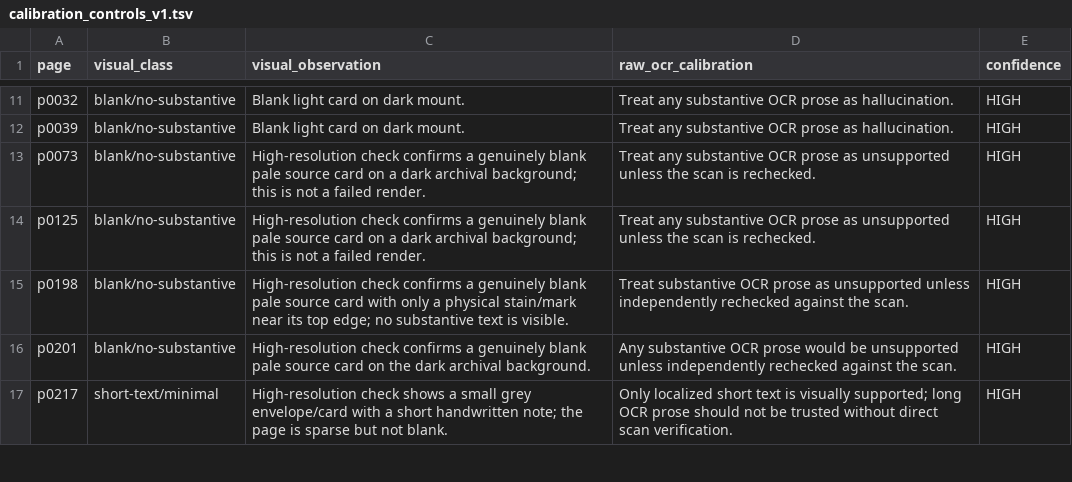
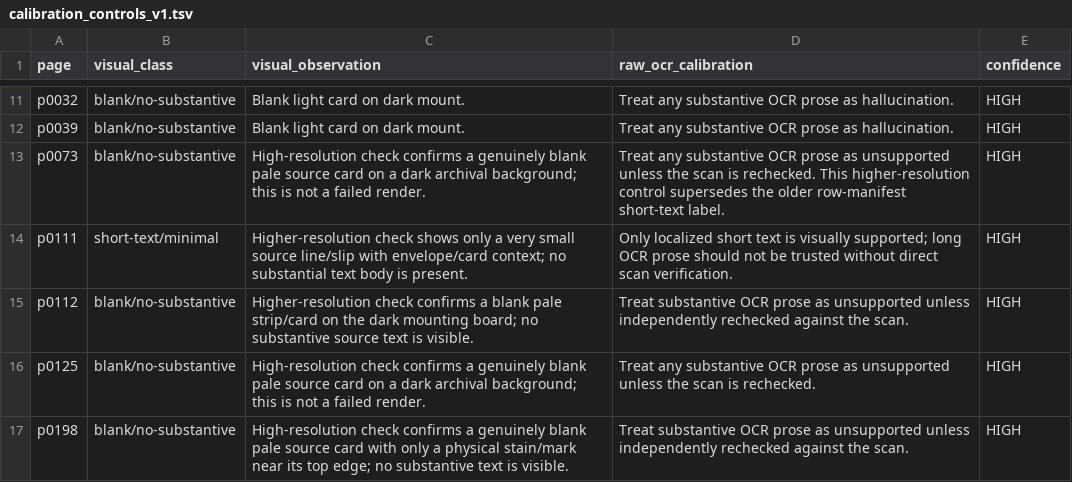
Before and after one commit to zhhos98-cell/Huizinga, a TSV file: review/chunk_034/calibration_controls_v1.tsv, drawn as a sheet; only a part is shown, gaps mark what is left out; the shorter side is filled out with more unchanged rows.

Commit message:
review: complete five-PDF visual calibration round 006

```diff
--- a/review/chunk_034/calibration_controls_v1.tsv
+++ b/review/chunk_034/calibration_controls_v1.tsv
@@ -12,3 +12,5 @@ p0032	blank/no-substantive	Blank light card on dark mount.	Treat any substantive
 p0039	blank/no-substantive	Blank light card on dark mount.	Treat any substantive OCR prose as hallucination.	HIGH
-p0073	blank/no-substantive	High-resolution check confirms a genuinely blank pale source card on a dark archival background; this is not a failed render.	Treat any substantive OCR prose as unsupported unless the scan is rechecked.	HIGH
+p0073	blank/no-substantive	High-resolution check confirms a genuinely blank pale source card on a dark archival background; this is not a failed render.	Treat any substantive OCR prose as unsupported unless the scan is rechecked. This higher-resolution control supersedes the older row-manifest short-text label.	HIGH
+p0111	short-text/minimal	Higher-resolution check shows only a very small source line/slip with envelope/card context; no substantial text body is present.	Only localized short text is visually supported; long OCR prose should not be trusted without direct scan verification.	HIGH
+p0112	blank/no-substantive	Higher-resolution check confirms a blank pale strip/card on the dark mounting board; no substantive source text is visible.	Treat substantive OCR prose as unsupported unless independently rechecked against the scan.	HIGH
 p0125	blank/no-substantive	High-resolution check confirms a genuinely blank pale source card on a dark archival background; this is not a failed render.	Treat any substantive OCR prose as unsupported unless the scan is rechecked.	HIGH
```
Also changed, not shown: 8 other files.
